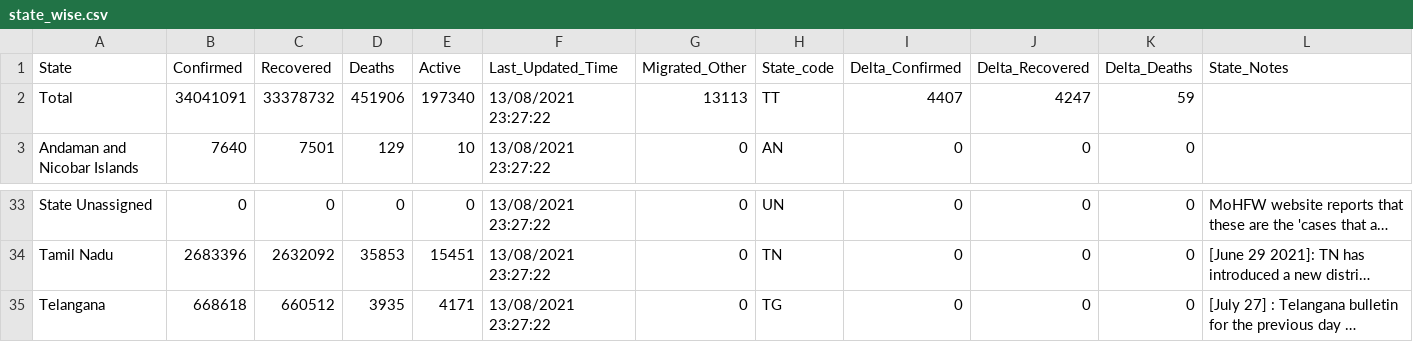
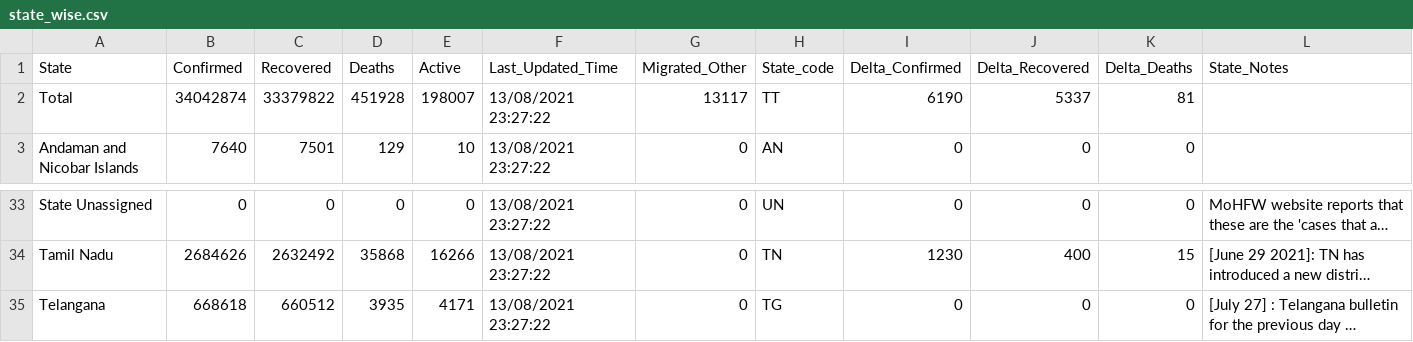
Before and after one commit to covid19india/data, a CSV file: csv/latest/state_wise.csv, drawn as a sheet; only a part is shown, gaps mark what is left out; long unchanged cells end in …; the diff covers the shown part only; the diff names each change by its address in the sheet, - before the commit and + after, or states it on an @@ line.

```diff
--- a/csv/latest/state_wise.csv
+++ b/csv/latest/state_wise.csv
-B2 (Confirmed): 34041091
+B2 (Confirmed): 34042874
-C2 (Recovered): 33378732
+C2 (Recovered): 33379822
-D2 (Deaths): 451906
+D2 (Deaths): 451928
-E2 (Active): 197340
+E2 (Active): 198007
-G2 (Migrated_Other): 13113
+G2 (Migrated_Other): 13117
-I2 (Delta_Confirmed): 4407
+I2 (Delta_Confirmed): 6190
-J2 (Delta_Recovered): 4247
+J2 (Delta_Recovered): 5337
-K2 (Delta_Deaths): 59
+K2 (Delta_Deaths): 81
-B34 (Confirmed): 2683396
+B34 (Confirmed): 2684626
-C34 (Recovered): 2632092
+C34 (Recovered): 2632492
-D34 (Deaths): 35853
+D34 (Deaths): 35868
-E34 (Active): 15451
+E34 (Active): 16266
-I34 (Delta_Confirmed): 0
+I34 (Delta_Confirmed): 1230
-J34 (Delta_Recovered): 0
+J34 (Delta_Recovered): 400
-K34 (Delta_Deaths): 0
+K34 (Delta_Deaths): 15
```
Also changed, not shown: 32 edited cells elsewhere in this file, csv/latest/district_wise.csv, csv/latest/states.csv, 23 other files.
